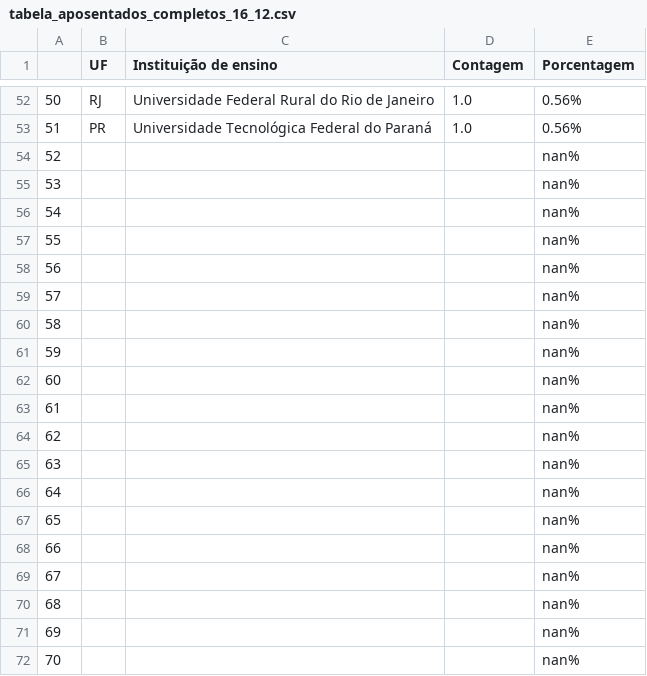
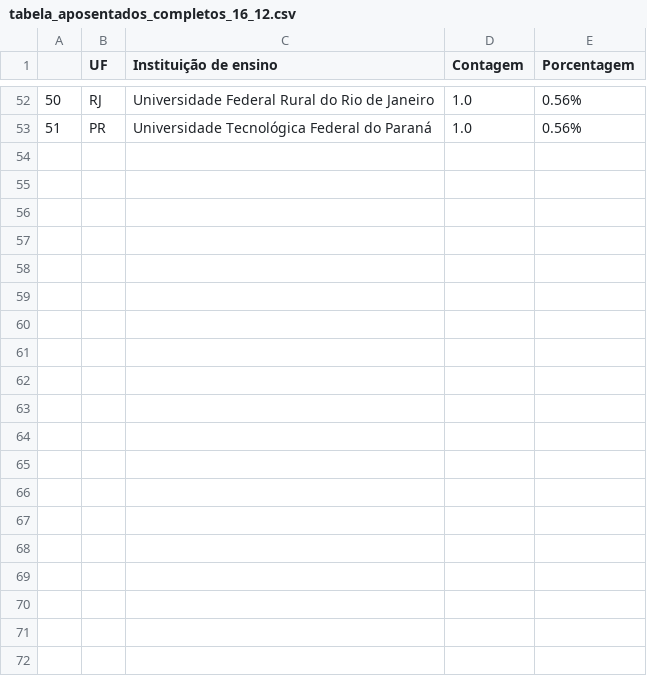
Before and after one commit to anatheresaa/ANDES_, a CSV file: tabela_aposentados_completos_16_12.csv, drawn as a sheet; only a part is shown, gaps mark what is left out; the diff covers the shown part only.

Commit message:
tabela_aposentados_completos_16_12.csv

```diff
--- a/tabela_aposentados_completos_16_12.csv
+++ b/tabela_aposentados_completos_16_12.csv
@@ -53,20 +53 @@
 51,PR,Universidade Tecnológica Federal do Paraná,1.0,0.56%
-52,,,,nan%
-53,,,,nan%
-54,,,,nan%
-55,,,,nan%
-56,,,,nan%
-57,,,,nan%
-58,,,,nan%
-59,,,,nan%
-60,,,,nan%
-61,,,,nan%
-62,,,,nan%
-63,,,,nan%
-64,,,,nan%
-65,,,,nan%
-66,,,,nan%
-67,,,,nan%
-68,,,,nan%
-69,,,,nan%
-70,,,,nan%
```
Also changed, not shown: 55 removed rows elsewhere in this file.
